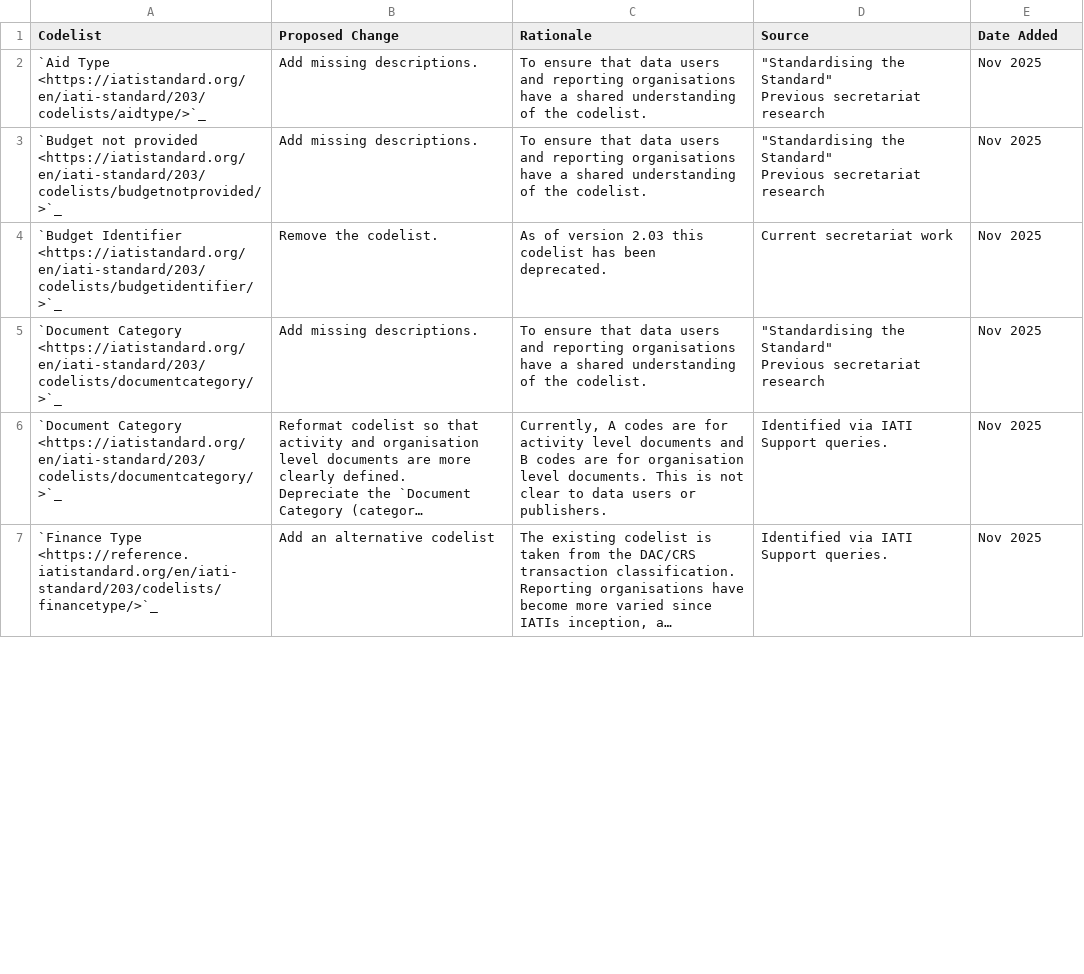
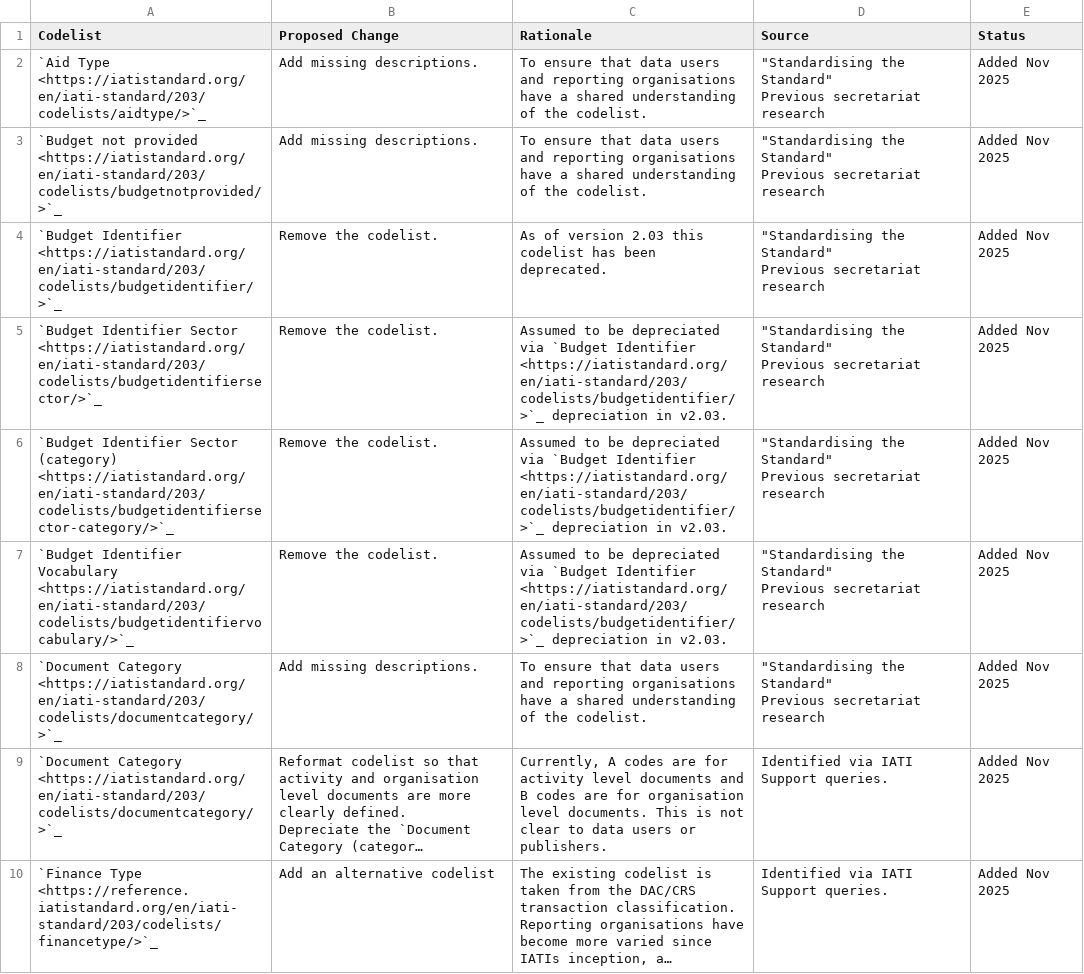
Before and after one commit to IATI/iati-standard-gazette, a CSV file: docs/tables/codelist_log.csv, drawn as a sheet; only a part is shown; long unchanged cells end in …; addresses are those after the commit; ↵ is a line break in a cell; the diff covers the shown part only; the diff names each change by its address in the sheet, - before the commit and + after, or states it on an @@ line.

Commit message:
Add depreciated codelists

```diff
--- a/docs/tables/codelist_log.csv
+++ b/docs/tables/codelist_log.csv
-E1: Date Added
+E1: Status
-E2:E4 (Status): Nov 2025
+E2:E4 (Status): Added Nov 2025
-D4 (Source): Current secretariat work
+D4 (Source): "Standardising the Standard" ↵ Previous secretariat research
+row 5: `Budget Identifier Sector <https://iatistandard.org/en/iati-standard/203/codelists/budgetidentifiersector/>`_ | Remove the codelist. | Assumed to be depreciated via `Budget Identifier <https://iatistandard.org/en/iati-standard/203/codelists/budgetidentifier/>`_ depreciation in v2.03. | "Standardising the Standard" ↵ Previous secretariat research | Added Nov 2025
+row 6: `Budget Identifier Sector (category) <https://iatistandard.org/en/iati-standard/203/codelists/budgetidentifiersector-category/>`_ | Remove the codelist. | Assumed to be depreciated via `Budget Identifier <https://iatistandard.org/en/iati-standard/203/codelists/budgetidentifier/>`_ depreciation in v2.03. | "Standardising the Standard" ↵ Previous secretariat research | Added Nov 2025
+row 7: `Budget Identifier Vocabulary <https://iatistandard.org/en/iati-standard/203/codelists/budgetidentifiervocabulary/>`_ | Remove the codelist. | Assumed to be depreciated via `Budget Identifier <https://iatistandard.org/en/iati-standard/203/codelists/budgetidentifier/>`_ depreciation in v2.03. | "Standardising the Standard" ↵ Previous secretariat research | Added Nov 2025
-E8:E10 (Status): Nov 2025
+E8:E10 (Status): Added Nov 2025
```
Also changed, not shown: 2 added rows and 10 edited cells elsewhere in this file.
